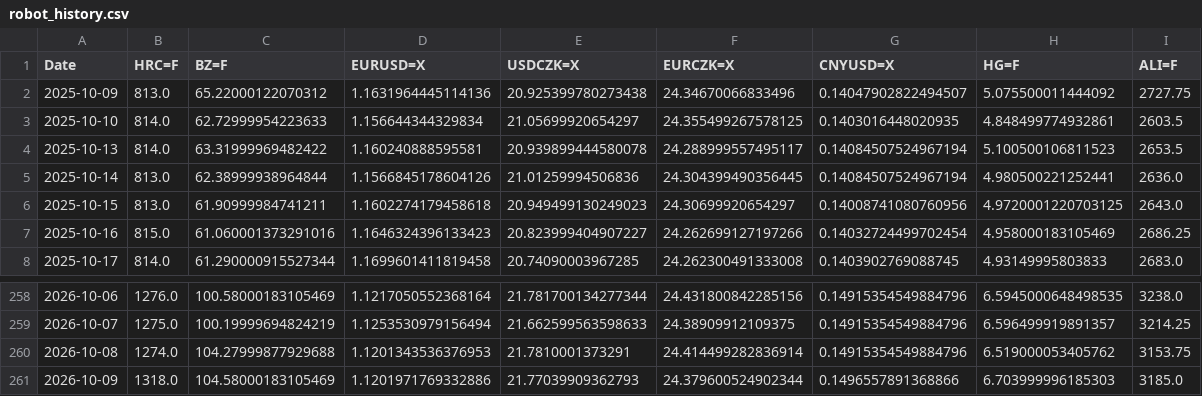
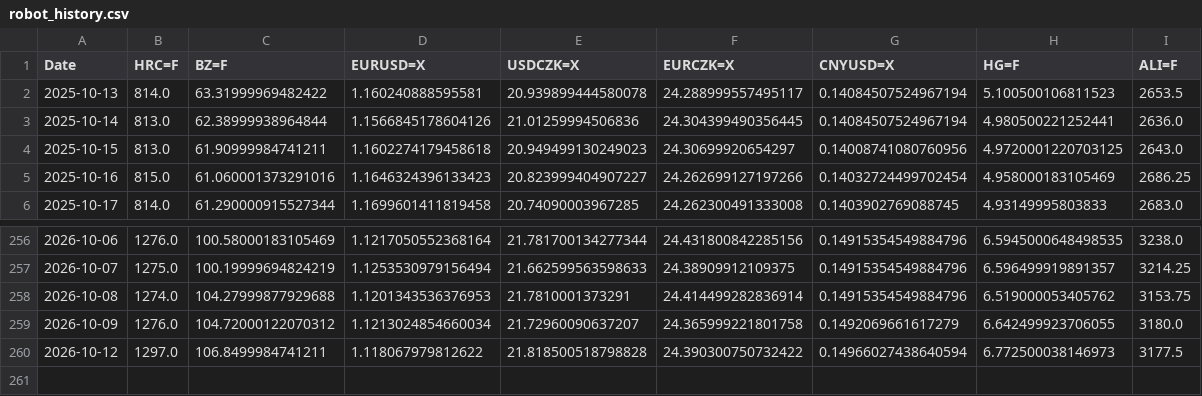
Before and after one commit to Glock17G5/nakupni-dashboard, a CSV file: robot_history.csv, drawn as a sheet; only a part is shown, gaps mark what is left out.

```diff
--- a/robot_history.csv
+++ b/robot_history.csv
@@ -1,4 +1,2 @@
 Date,HRC=F,BZ=F,EURUSD=X,USDCZK=X,EURCZK=X,CNYUSD=X,HG=F,ALI=F
-2025-10-09,813.0,65.22000122070312,1.1631964445114136,20.925399780273438,24.34670066833496,0.14047902822494507,5.075500011444092,2727.75
-2025-10-10,814.0,62.72999954223633,1.156644344329834,21.05699920654297,24.355499267578125,0.1403016448020935,4.848499774932861,2603.5
 2025-10-13,814.0,63.31999969482422,1.160240888595581,20.939899444580078,24.288999557495117,0.14084507524967194,5.100500106811523,2653.5
@@ -260,2 +258,3 @@ Date,HRC=F,BZ=F,EURUSD=X,USDCZK=X,EURCZK=X,CNYUSD=X,HG=F,ALI=F
 2026-10-08,1274.0,104.27999877929688,1.1201343536376953,21.7810001373291,24.414499282836914,0.14915354549884796,6.519000053405762,3153.75
-2026-10-09,1318.0,104.58000183105469,1.1201971769332886,21.77039909362793,24.379600524902344,0.1496557891368866,6.703999996185303,3185.0
+2026-10-09,1276.0,104.72000122070312,1.1213024854660034,21.72960090637207,24.365999221801758,0.1492069661617279,6.642499923706055,3180.0
+2026-10-12,1297.0,106.8499984741211,1.118067979812622,21.818500518798828,24.390300750732422,0.14966027438640594,6.772500038146973,3177.5
```
Also changed, not shown: ccmn_history.csv, 1 other file.
